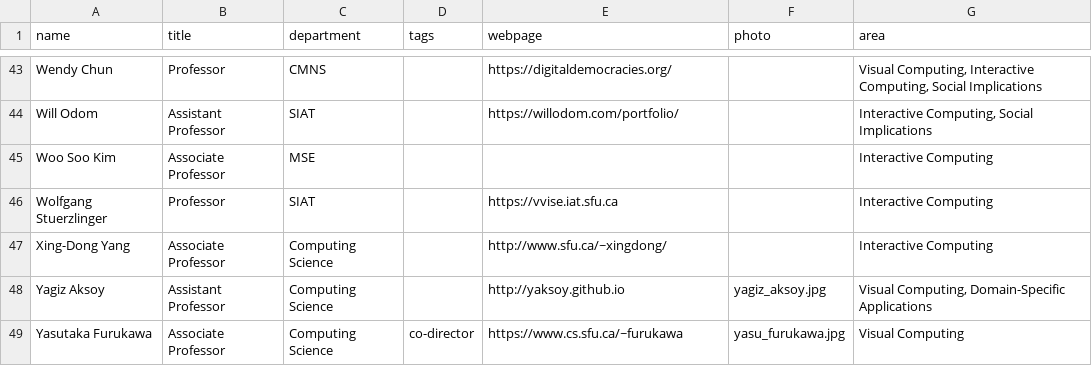
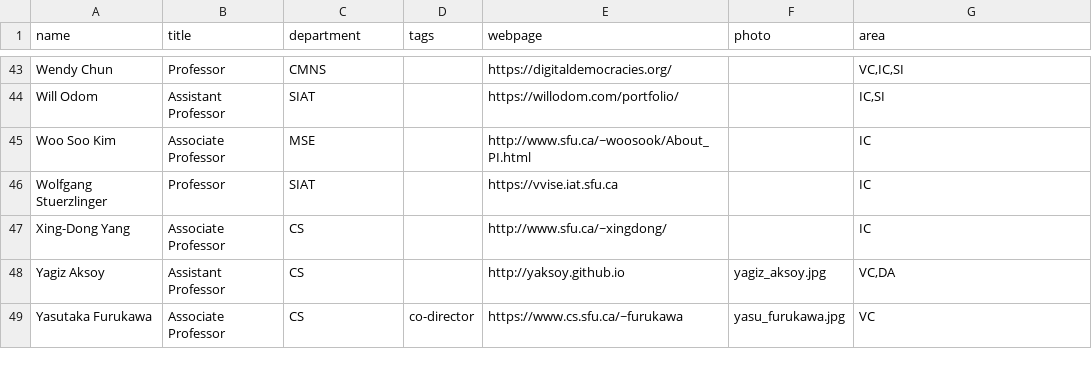
Before and after one commit to sfu-vinci/sfu-vinci.github.io, a CSV file: _data/people.csv, drawn as a sheet; only a part is shown, gaps mark what is left out; the diff covers the shown part only; the diff names each change by its address in the sheet, - before the commit and + after, or states it on an @@ line.

```diff
--- a/_data/people.csv
+++ b/_data/people.csv
-G43 (area): Visual Computing, Interactive Computing, Social Implications
+G43 (area): VC,IC,SI
-G44 (area): Interactive Computing, Social Implications
+G44 (area): IC,SI
-E45 (webpage): (empty)
+E45 (webpage): http://www.sfu.ca/~woosook/About_PI.html
-G45:G47 (area): Interactive Computing
+G45:G47 (area): IC
-C47:C49 (department): Computing Science
+C47:C49 (department): CS
-G48 (area): Visual Computing, Domain-Specific Applications
+G48 (area): VC,DA
-G49 (area): Visual Computing
+G49 (area): VC
```
Also changed, not shown: 83 edited cells elsewhere in this file, 2 other files.
